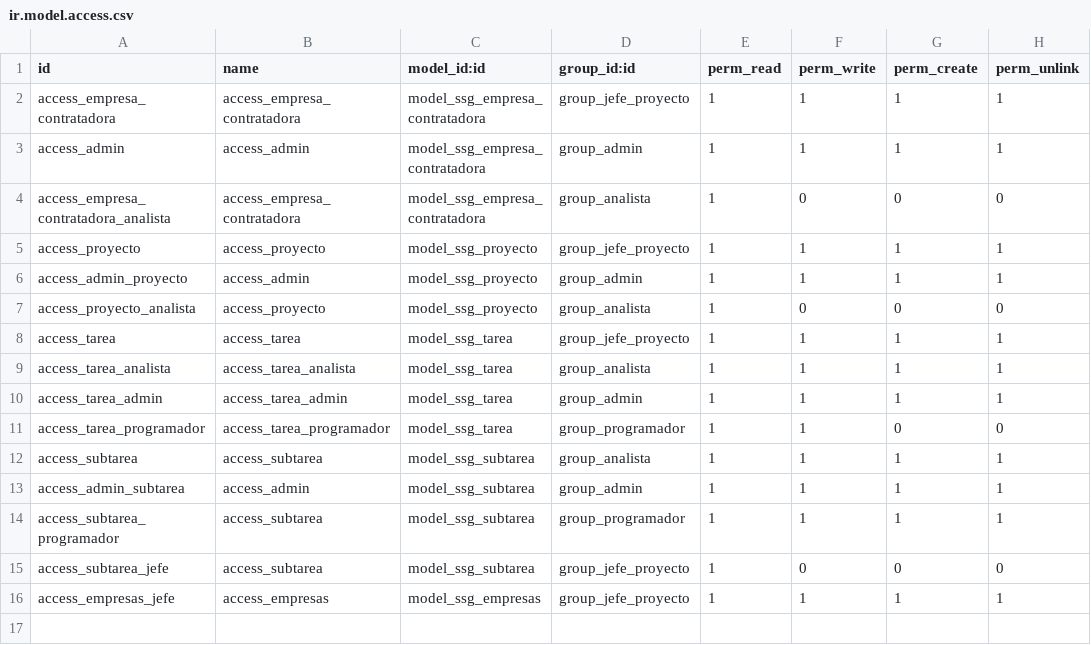
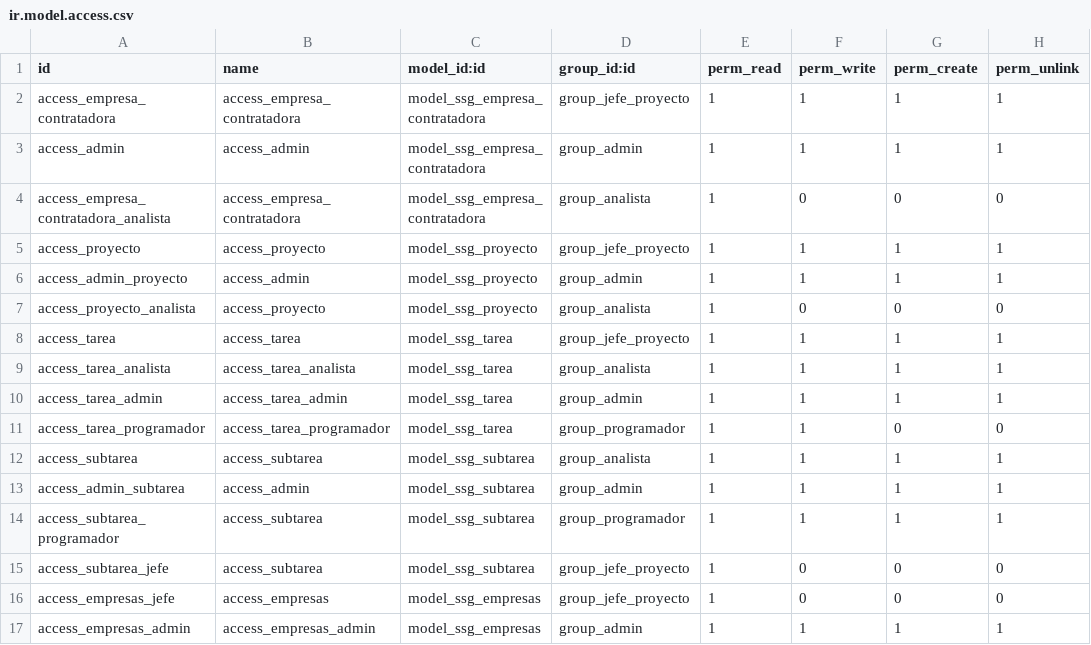
Before and after one commit to DanielMesaGarcia/Entrega-Odoo, a CSV file: extra-addons/ssg/security/ir.model.access.csv, drawn as a sheet.

```diff
--- a/extra-addons/ssg/security/ir.model.access.csv
+++ b/extra-addons/ssg/security/ir.model.access.csv
@@ -15,2 +15,3 @@ access_subtarea_programador,access_subtarea,model_ssg_subtarea,group_programador
 access_subtarea_jefe,access_subtarea,model_ssg_subtarea,group_jefe_proyecto,1,0,0,0
-access_empresas_jefe,access_empresas,model_ssg_empresas,group_jefe_proyecto,1,1,1,1
+access_empresas_jefe,access_empresas,model_ssg_empresas,group_jefe_proyecto,1,0,0,0
+access_empresas_admin,access_empresas_admin,model_ssg_empresas,group_admin,1,1,1,1
```
Also changed, not shown: 2 other files.
